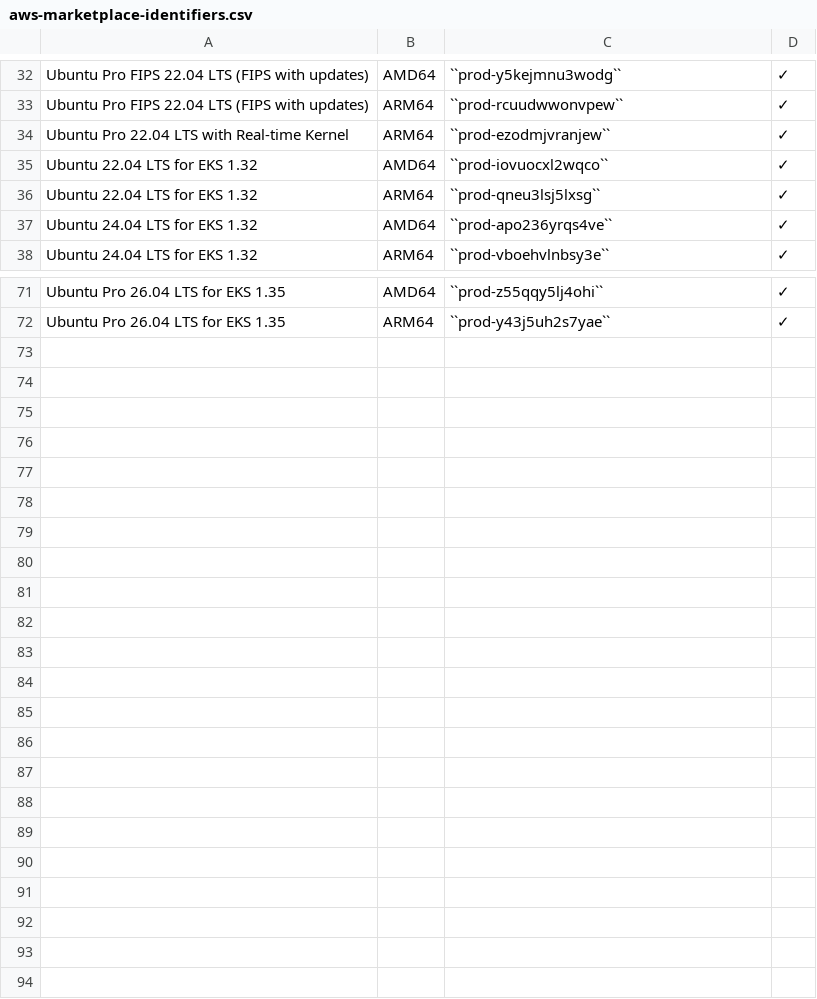
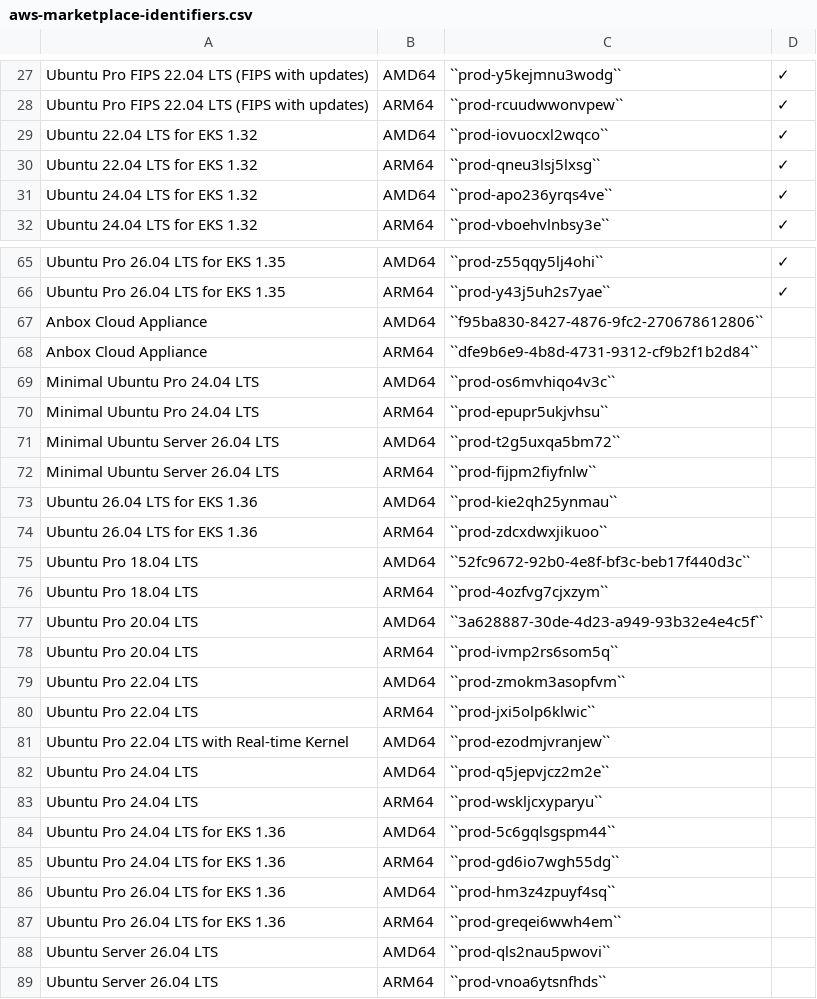
Before and after one commit to canonical/ubuntu-cloud-docs, a CSV file: docs/aws/aws-how-to/instances/aws-marketplace-identifiers.csv, drawn as a sheet; only a part is shown, gaps mark what is left out; the diff covers the shown part only.

Commit message:
updated to add new and remove deprecated listings

```diff
--- a/docs/aws/aws-how-to/instances/aws-marketplace-identifiers.csv
+++ b/docs/aws/aws-how-to/instances/aws-marketplace-identifiers.csv
@@ -33,3 +28,2 @@ Ubuntu Pro FIPS 22.04 LTS (FIPS with updates),AMD64,``prod-y5kejmnu3wodg``,✓
 Ubuntu Pro FIPS 22.04 LTS (FIPS with updates),ARM64,``prod-rcuudwwonvpew``,✓
-Ubuntu Pro 22.04 LTS with Real-time Kernel,ARM64,``prod-ezodmjvranjew``,✓
 Ubuntu 22.04 LTS for EKS 1.32,AMD64,``prod-iovuocxl2wqco``,✓
@@ -72 +66,24 @@ Ubuntu Pro 26.04 LTS for EKS 1.35,AMD64,``prod-z55qqy5lj4ohi``,✓
 Ubuntu Pro 26.04 LTS for EKS 1.35,ARM64,``prod-y43j5uh2s7yae``,✓
+Anbox Cloud Appliance,AMD64,``f95ba830-8427-4876-9fc2-270678612806``,
+Anbox Cloud Appliance,ARM64,``dfe9b6e9-4b8d-4731-9312-cf9b2f1b2d84``,
+Minimal Ubuntu Pro 24.04 LTS,AMD64,``prod-os6mvhiqo4v3c``,
+Minimal Ubuntu Pro 24.04 LTS,ARM64,``prod-epupr5ukjvhsu``,
+Minimal Ubuntu Server 26.04 LTS,AMD64,``prod-t2g5uxqa5bm72``,
+Minimal Ubuntu Server 26.04 LTS,ARM64,``prod-fijpm2fiyfnlw``,
+Ubuntu 26.04 LTS for EKS 1.36,AMD64,``prod-kie2qh25ynmau``,
+Ubuntu 26.04 LTS for EKS 1.36,ARM64,``prod-zdcxdwxjikuoo``,
+Ubuntu Pro 18.04 LTS,AMD64,``52fc9672-92b0-4e8f-bf3c-beb17f440d3c``,
+Ubuntu Pro 18.04 LTS,ARM64,``prod-4ozfvg7cjxzym``,
+Ubuntu Pro 20.04 LTS,AMD64,``3a628887-30de-4d23-a949-93b32e4e4c5f``,
+Ubuntu Pro 20.04 LTS,ARM64,``prod-ivmp2rs6som5q``,
+Ubuntu Pro 22.04 LTS,AMD64,``prod-zmokm3asopfvm``,
+Ubuntu Pro 22.04 LTS,ARM64,``prod-jxi5olp6klwic``,
+Ubuntu Pro 22.04 LTS with Real-time Kernel,AMD64,``prod-ezodmjvranjew``,
+Ubuntu Pro 24.04 LTS,AMD64,``prod-q5jepvjcz2m2e``,
+Ubuntu Pro 24.04 LTS,ARM64,``prod-wskljcxyparyu``,
+Ubuntu Pro 24.04 LTS for EKS 1.36,AMD64,``prod-5c6gqlsgspm44``,
+Ubuntu Pro 24.04 LTS for EKS 1.36,ARM64,``prod-gd6io7wgh55dg``,
+Ubuntu Pro 26.04 LTS for EKS 1.36,AMD64,``prod-hm3z4zpuyf4sq``,
+Ubuntu Pro 26.04 LTS for EKS 1.36,ARM64,``prod-greqei6wwh4em``,
+Ubuntu Server 26.04 LTS,AMD64,``prod-qls2nau5pwovi``,
+Ubuntu Server 26.04 LTS,ARM64,``prod-vnoa6ytsnfhds``,
```
Also changed, not shown: 5 removed rows elsewhere in this file.
